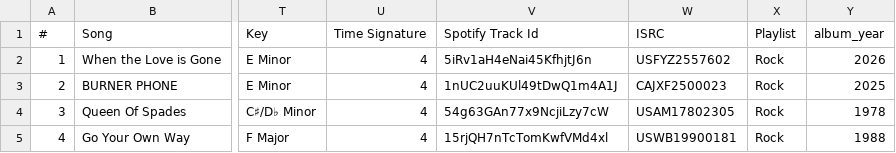
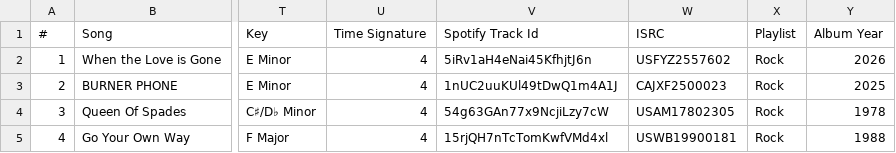
Before and after one commit to kaseymallette/music-taste-profile, a CSV file: data/music_library.csv, drawn as a sheet; only a part is shown, gaps mark what is left out; the diff names each change by its address in the sheet, - before the commit and + after, or states it on an @@ line.

Commit message:
Commit changes to data

```diff
--- a/data/music_library.csv
+++ b/data/music_library.csv
-Y1: album_year
+Y1: Album Year
```
